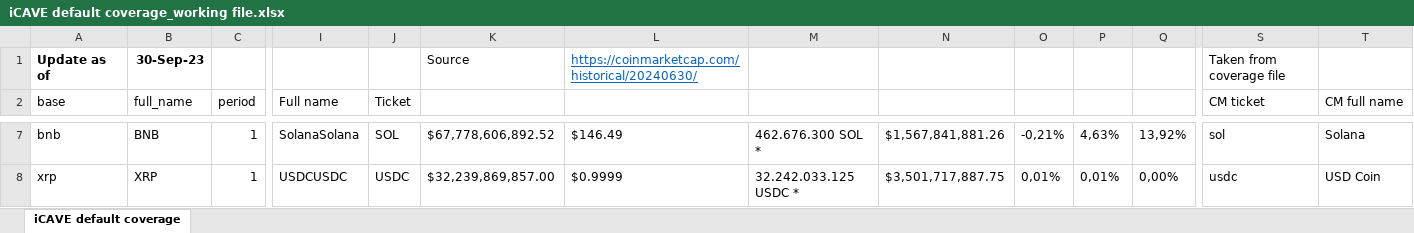
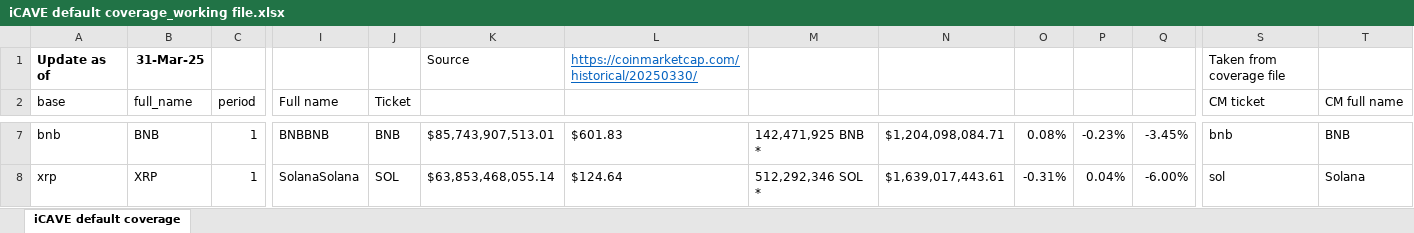
Before and after one commit to iishaanchauhan/DueDeligence, an Excel workbook: src/static/iCAVE default coverage_working file.xlsx, sheet iCAVE default coverage, drawn as a sheet; only a part is shown, gaps mark what is left out; values as stored, in another font and other column widths than the file's, no borders; conditional formats not drawn; the diff covers the shown part only; the diff names each change by its address in the sheet, - before the commit and + after, or states it on an @@ line.

Commit message:
corrected filtering behavior of scope_check_iCAVE to return the full list of crypto-fiat markets. Now the filter to top 50 should only happen in export_scope_iCAVE
further updates on CM api v1 to v2.

updated Python version from 3.11 to 3.13

updated list of default coverage (top 50) and list of reliable exchanges

```diff
--- a/src/static/iCAVE default coverage_working file.xlsx (sheet iCAVE default coverage)
+++ b/src/static/iCAVE default coverage_working file.xlsx (sheet iCAVE default coverage)
-B1 (full_name): 30-Sep-23
+B1 (full_name): 31-Mar-25
-L1: https://coinmarketcap.com/historical/20240630/
+L1: https://coinmarketcap.com/historical/20250330/
-I7 (Full name): SolanaSolana
+I7 (Full name): BNBBNB
-J7 (Ticket): SOL
+J7 (Ticket): BNB
-K7: $67,778,606,892.52
+K7: $85,743,907,513.01
-L7: $146.49
+L7: $601.83
-M7: 462.676.300 SOL *
+M7: 142,471,925 BNB *
-N7: $1,567,841,881.26
+N7: $1,204,098,084.71
-O7: -0,21%
+O7: 0.08%
-P7: 4,63%
+P7: -0.23%
-Q7: 13,92%
+Q7: -3.45%
-S7 (CM ticket): sol
+S7 (CM ticket): bnb
-T7 (CM full name): Solana
+T7 (CM full name): BNB
-I8 (Full name): USDCUSDC
+I8 (Full name): SolanaSolana
-J8 (Ticket): USDC
+J8 (Ticket): SOL
-K8: $32,239,869,857.00
+K8: $63,853,468,055.14
-L8: $0.9999
+L8: $124.64
-M8: 32.242.033.125 USDC *
+M8: 512,292,346 SOL *
-N8: $3,501,717,887.75
+N8: $1,639,017,443.61
-O8: 0,01%
+O8: -0.31%
-P8: 0,01%
+P8: 0.04%
-Q8: 0,00%
+Q8: -6.00%
-S8 (CM ticket): usdc
+S8 (CM ticket): sol
-T8 (CM full name): USD Coin
+T8 (CM full name): Solana
```
Also changed, not shown: 16 added rows and 542 edited cells elsewhere in this sheet, formulas that keep their value, 5 other files.
